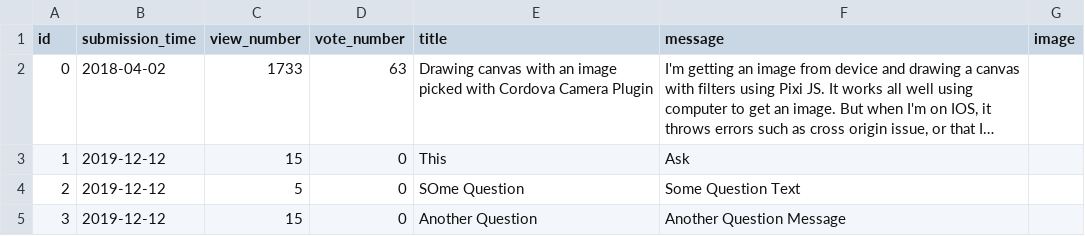
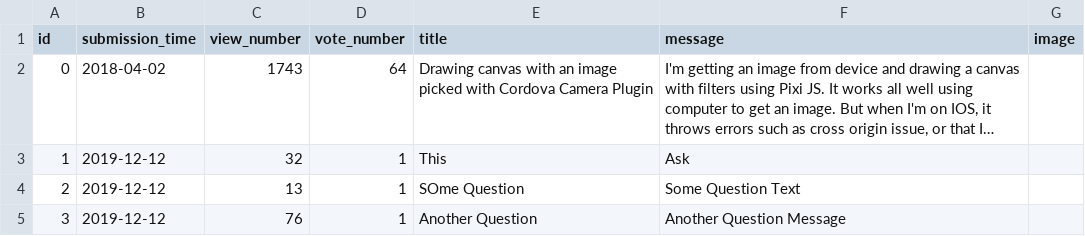
Before and after one commit to stefan-gherman/AskMate, a CSV file: data/questions.csv, drawn as a sheet; long unchanged cells end in …; the diff names each change by its address in the sheet, - before the commit and + after, or states it on an @@ line.

```diff
--- a/data/questions.csv
+++ b/data/questions.csv
-C2 (view_number): 1733
+C2 (view_number): 1743
-D2 (vote_number): 63
+D2 (vote_number): 64
-C3 (view_number): 15
+C3 (view_number): 32
-D3:D5 (vote_number): 0
+D3:D5 (vote_number): 1
-C4 (view_number): 5
+C4 (view_number): 13
-C5 (view_number): 15
+C5 (view_number): 76
```
Also changed, not shown: data/answers.csv, 2 other files.
